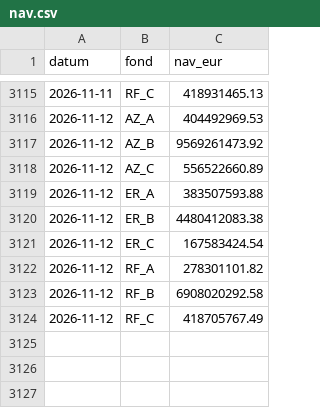
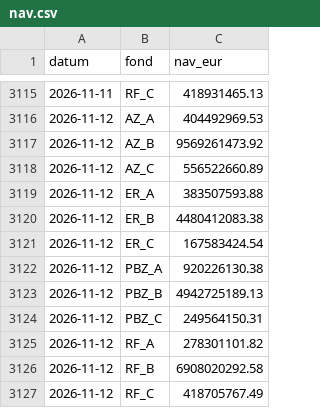
Before and after one commit to luksakurtela2-bot/koei, a CSV file: data/nav.csv, drawn as a sheet; only a part is shown, gaps mark what is left out.

```diff
--- a/data/nav.csv
+++ b/data/nav.csv
@@ -3121,2 +3121,5 @@ datum,fond,nav_eur
 2026-11-12,ER_C,167583424.54
+2026-11-12,PBZ_A,920226130.38
+2026-11-12,PBZ_B,4942725189.13
+2026-11-12,PBZ_C,249564150.31
 2026-11-12,RF_A,278301101.82
```
Also changed, not shown: 2 other files.
